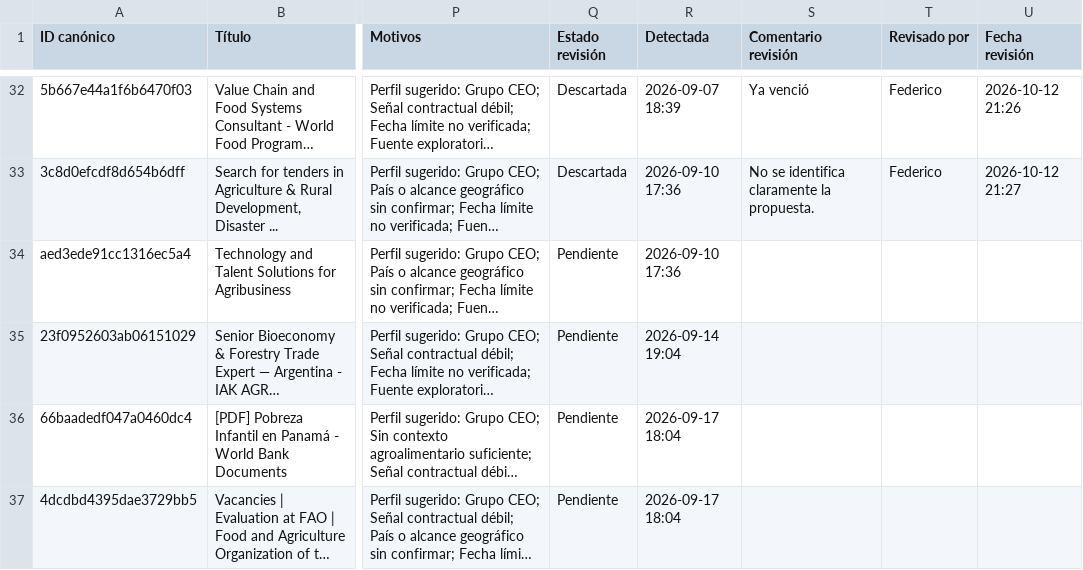
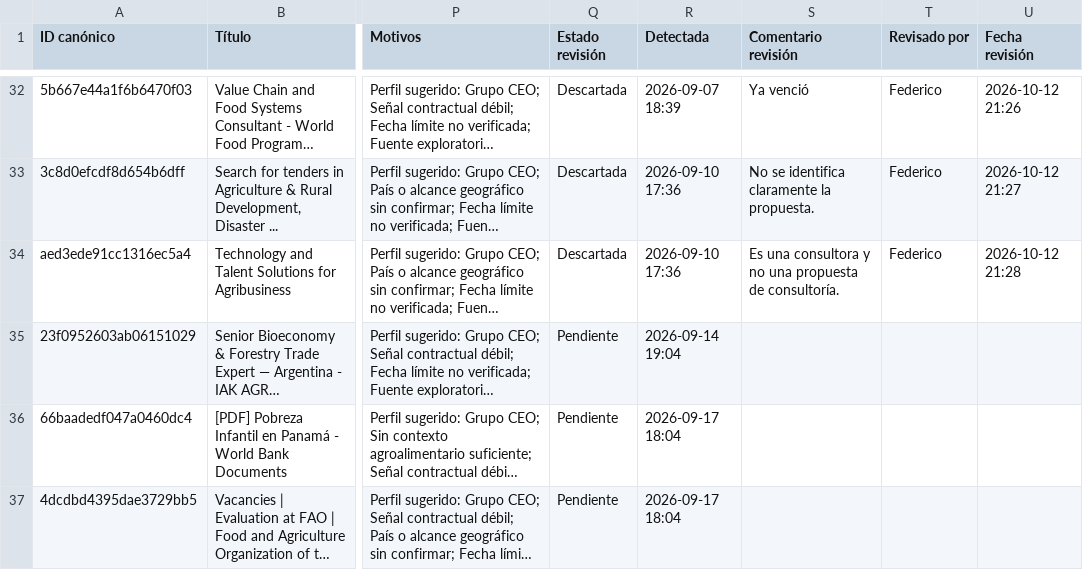
Before and after one commit to fedevillarreal78-hub/ceo-consultorias, a CSV file: candidatos_revision.csv, drawn as a sheet; only a part is shown, gaps mark what is left out; long unchanged cells end in …; the diff names each change by its address in the sheet, - before the commit and + after, or states it on an @@ line.

Commit message:
Revisión de candidato: Descartar (2026-10-12 21:28)

```diff
--- a/candidatos_revision.csv
+++ b/candidatos_revision.csv
-Q34 (Estado revisión): Pendiente
+Q34 (Estado revisión): Descartada
-S34 (Comentario revisión): (empty)
+S34 (Comentario revisión): Es una consultora y no una propuesta de consultoría.
-T34 (Revisado por): (empty)
+T34 (Revisado por): Federico
-U34 (Fecha revisión): (empty)
+U34 (Fecha revisión): 2026-10-12 21:28
```
